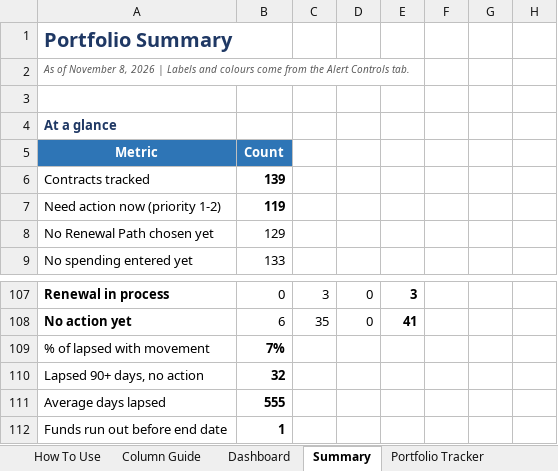
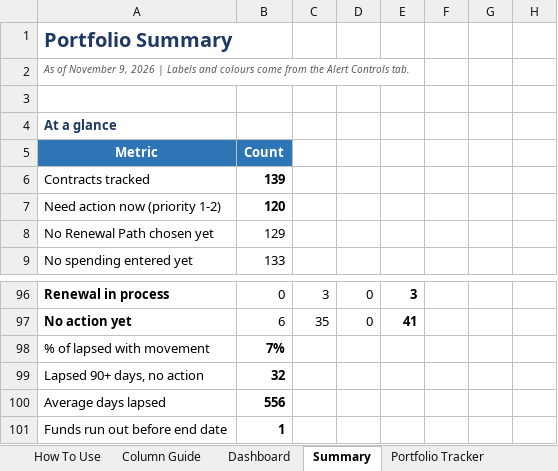
Before and after one commit to jhkirby2001-collab/Procurement-ai-tools, an Excel workbook: trackers/outputs/Contract_Tracker_2026_JHK3.xlsx, sheet Summary, drawn as a sheet; only a part is shown, gaps mark what is left out; values as stored, in another font and other column widths than the file's, no borders; conditional formats not drawn; addresses are those after the commit; the diff covers the shown part only; the diff names each change by its address in the sheet, - before the commit and + after, or states it on an @@ line.

```diff
--- a/trackers/outputs/Contract_Tracker_2026_JHK3.xlsx (sheet Summary)
+++ b/trackers/outputs/Contract_Tracker_2026_JHK3.xlsx (sheet Summary)
-A2: …of November 8, 2026 |…
+A2: …of November 9, 2026 |…
-B7: 119
+B7: 120
-B100: 555
+B100: 556
```
Also changed, not shown: 11 removed rows and 9 edited cells elsewhere in this sheet, sheet Portfolio Tracker, sheet Column Guide, sheet DPS 365 Report, sheet Data Check, sheet Dashboard, sheet How To Use, 3 more sheets, other sheet tabs, formulas that keep their value, hidden cells, charts or pictures, 6 other files.
